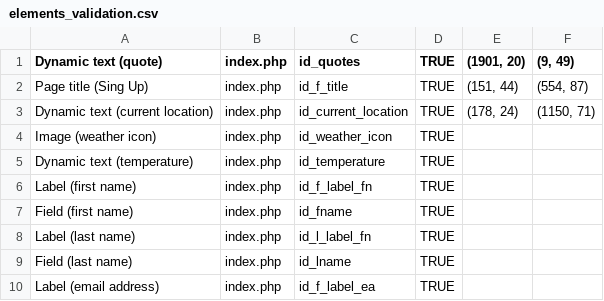
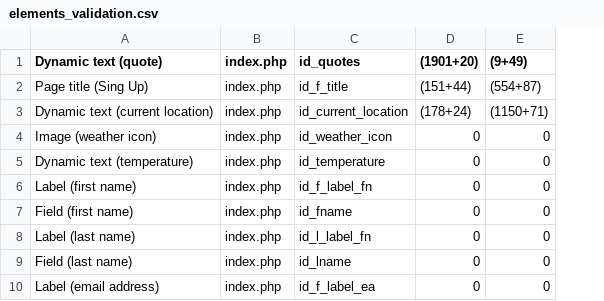
Before and after one commit to mtnview101/BAT_ElementsValidation, a CSV file: src/resources/test_data/csv/bat/elements_validation.csv, drawn as a sheet; only a part is shown; removed rows and columns are numbered as before the commit, all else as after; the diff names each change by its address in the sheet, - before the commit and + after, or states it on an @@ line.

```diff
--- a/src/resources/test_data/csv/bat/elements_validation.csv
+++ b/src/resources/test_data/csv/bat/elements_validation.csv
-column D (TRUE), rows 2-10: all TRUE
-column E ((1901, 20)), rows 2-3: (151, 44) | (178, 24)
-column F ((9, 49)), rows 2-3: (554, 87) | (1150, 71)
+column D ((1901+20)), rows 2-10: (151+44) | (178+24) | 0 | 0 | 0 | 0 | 0 | 0 | 0
+column E ((9+49)), rows 2-10: (554+87) | (1150+71) | 0 | 0 | 0 | 0 | 0 | 0 | 0
```
Also changed, not shown: 34 other files.
